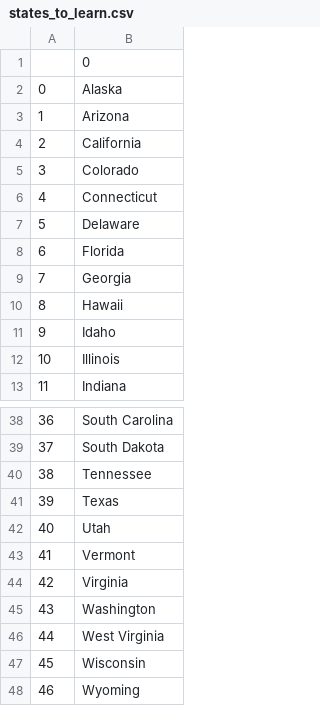
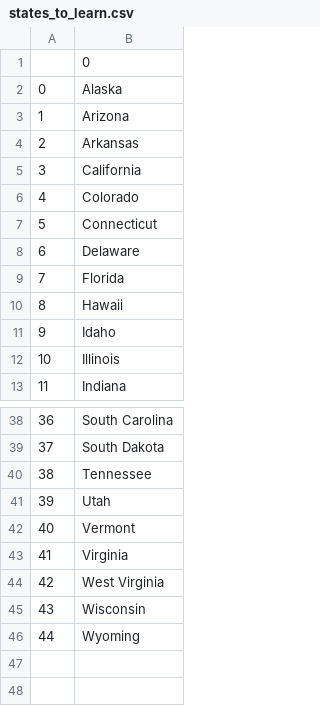
Before and after one commit to fachiny17/python_bootcamp, a CSV file: day_25/us_states_game_start/states_to_learn.csv, drawn as a sheet; only a part is shown, gaps mark what is left out; removed rows and columns are numbered as before the commit, all else as after; the diff names each change by its address in the sheet, - before the commit and + after, or states it on an @@ line.

```diff
--- a/day_25/us_states_game_start/states_to_learn.csv
+++ b/day_25/us_states_game_start/states_to_learn.csv
+row 4: 2 | Arkansas
@@ column A renumbered from row 5 down @@
-row 9: 7 | Georgia
-row 41: 39 | Texas
-row 45: 43 | Washington
```
Also changed, not shown: 1 other file.
